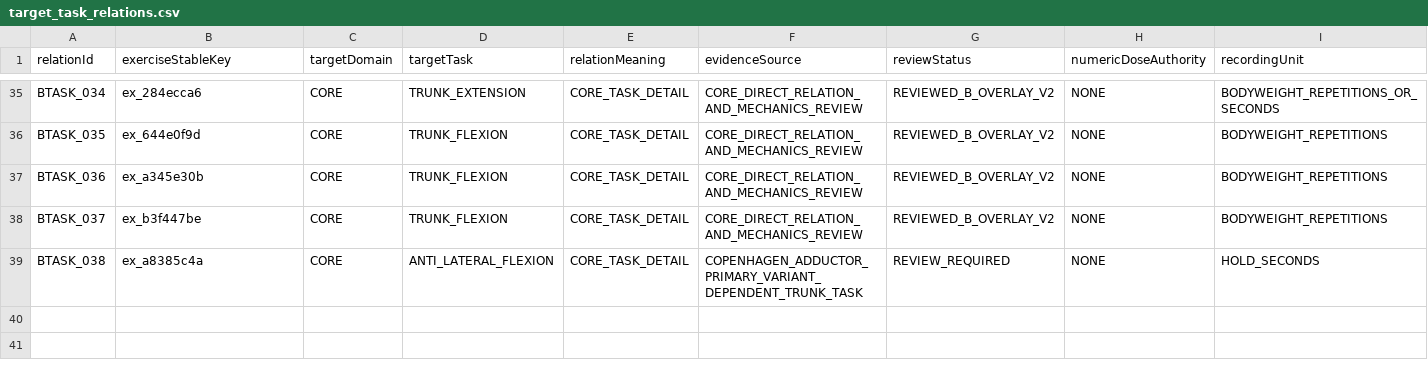
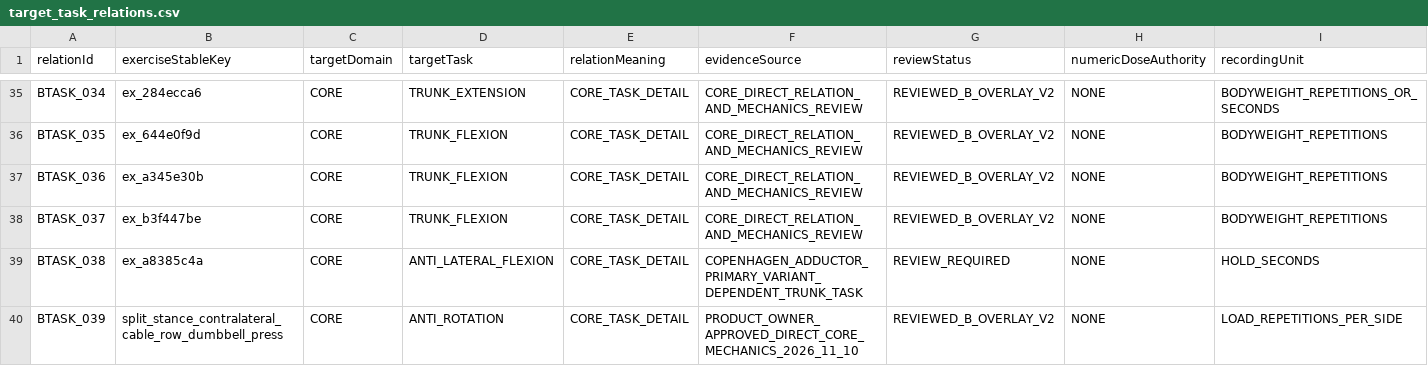
Before and after one commit to Mascollel-Ko/WhatYouGottaDo, a CSV file: app/src/main/assets/metadata/b_balanced_v1/target_task_relations.csv, drawn as a sheet; only a part is shown, gaps mark what is left out.

Commit message:
feat(metadata): explicitly register new direct anti-rotation core task in B overlay

```diff
--- a/app/src/main/assets/metadata/b_balanced_v1/target_task_relations.csv
+++ b/app/src/main/assets/metadata/b_balanced_v1/target_task_relations.csv
@@ -39 +39,2 @@ BTASK_037,ex_b3f447be,CORE,TRUNK_FLEXION,CORE_TASK_DETAIL,CORE_DIRECT_RELATION_A
 BTASK_038,ex_a8385c4a,CORE,ANTI_LATERAL_FLEXION,CORE_TASK_DETAIL,COPENHAGEN_ADDUCTOR_PRIMARY_VARIANT_DEPENDENT_TRUNK_TASK,REVIEW_REQUIRED,NONE,HOLD_SECONDS
+BTASK_039,split_stance_contralateral_cable_row_dumbbell_press,CORE,ANTI_ROTATION,CORE_TASK_DETAIL,PRODUCT_OWNER_APPROVED_DIRECT_CORE_MECHANICS_2026_11_10,REVIEWED_B_OVERLAY_V2,NONE,LOAD_REPETITIONS_PER_SIDE
```
